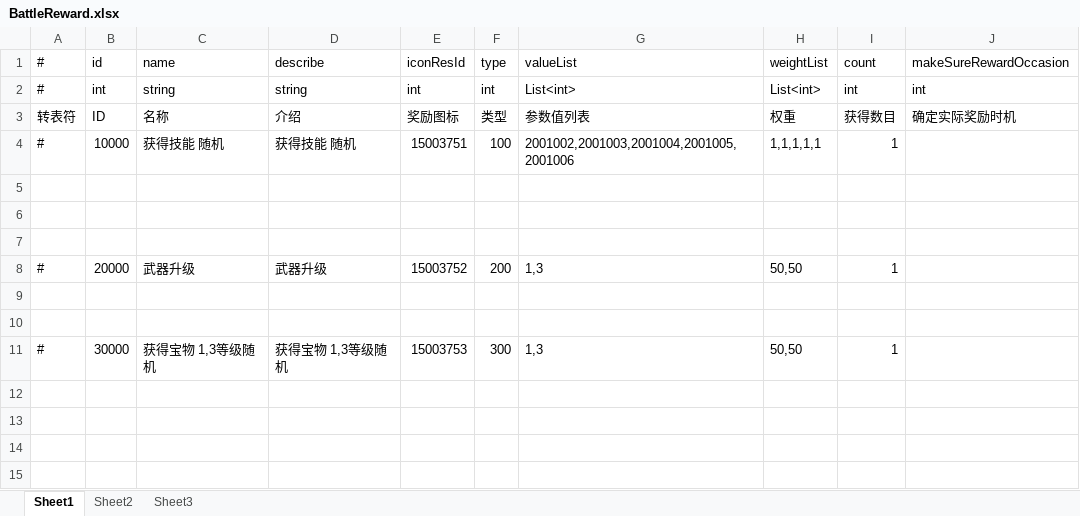
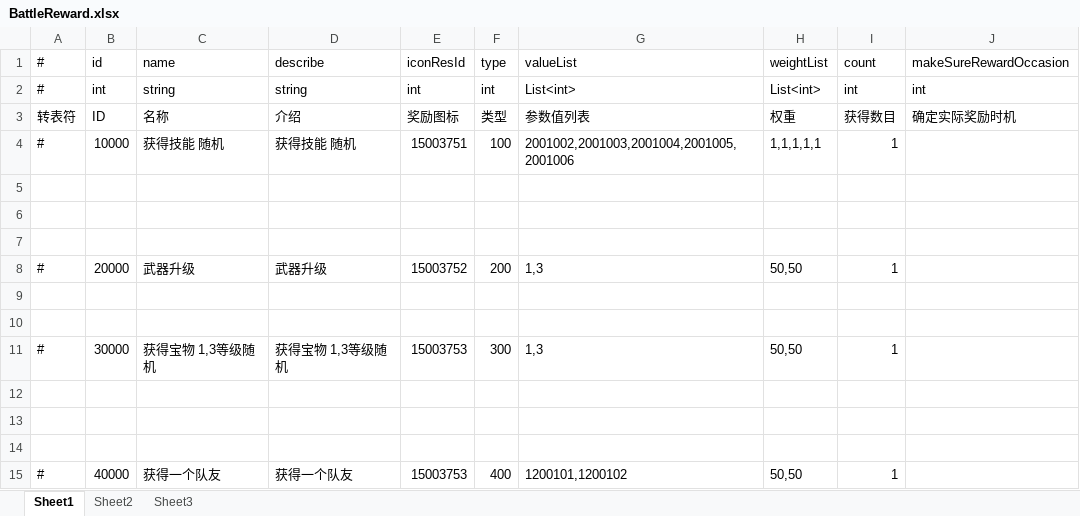
Before and after one commit to thanklzhang/001_GameFramework_Config, an Excel workbook: data_config/BattleReward.xlsx, sheet Sheet1, drawn as a sheet; values as stored, in another font and other column widths than the file's, no borders; the diff names each change by its address in the sheet, - before the commit and + after, or states it on an @@ line.

Commit message:
【battle】增加队友系统

```diff
--- a/data_config/BattleReward.xlsx (sheet Sheet1)
+++ b/data_config/BattleReward.xlsx (sheet Sheet1)
+row 12: (empty)
+row 13: (empty)
+row 14: (empty)
+row 15: # | 40000 | 获得一个队友 | 获得一个队友 | 15003753 | 400 | 1200101,1200102 | 50,50 | 1
```
Also changed, not shown: data_config/BattleBox.xlsx, data_config/BattleRewardPool.xlsx, 3 other files.
